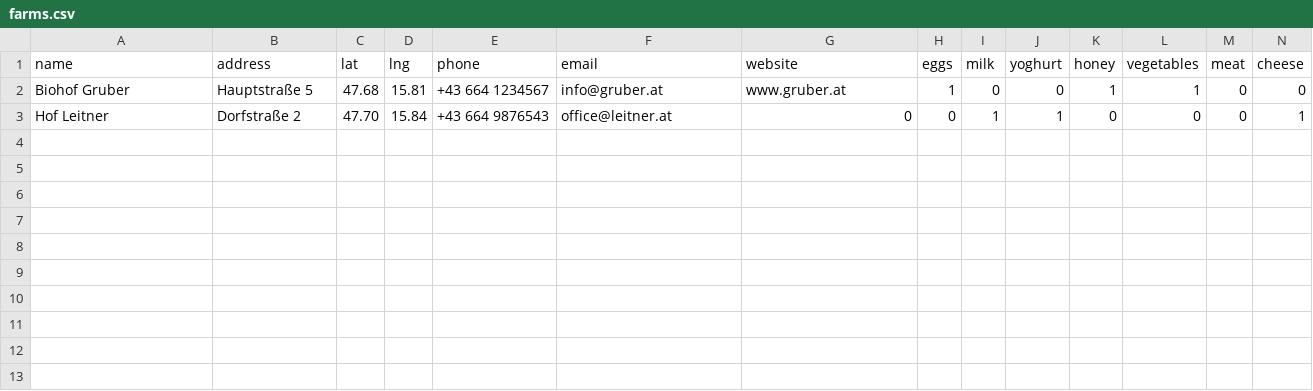
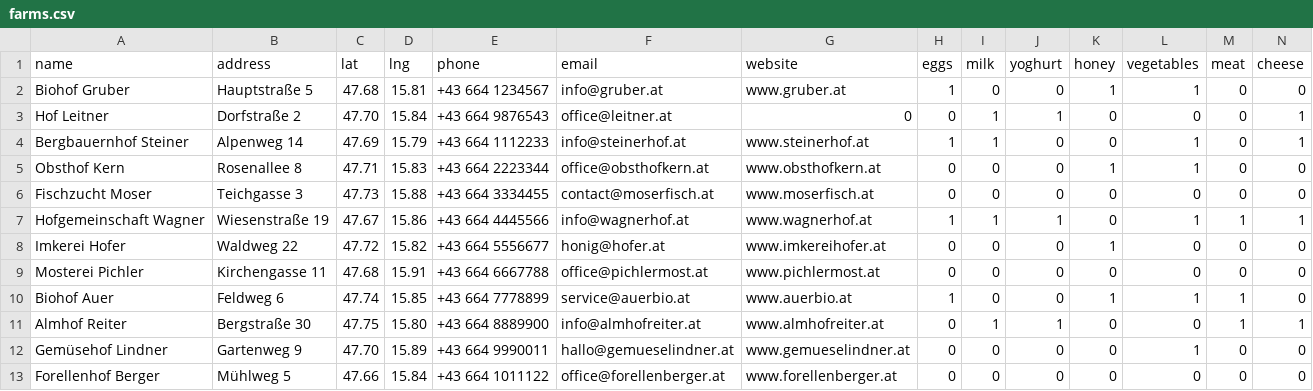
Before and after one commit to jamessgray/abhofRax, a CSV file: farms.csv, drawn as a sheet; only a part is shown; rows hold the shown columns only; the diff names each change by its address in the sheet, - before the commit and + after, or states it on an @@ line.

Commit message:
Update farms.csv

```diff
--- a/farms.csv
+++ b/farms.csv
+row 4: Bergbauernhof Steiner | Alpenweg 14 | 47.69 | 15.79 | +43 664 1112233 | info@steinerhof.at | www.steinerhof.at | 1 | 1 | 0 | 0 | 1 | 0 | 1
+row 5: Obsthof Kern | Rosenallee 8 | 47.71 | 15.83 | +43 664 2223344 | office@obsthofkern.at | www.obsthofkern.at | 0 | 0 | 0 | 1 | 1 | 0 | 0
+row 6: Fischzucht Moser | Teichgasse 3 | 47.73 | 15.88 | +43 664 3334455 | contact@moserfisch.at | www.moserfisch.at | 0 | 0 | 0 | 0 | 0 | 0 | 0
+row 7: Hofgemeinschaft Wagner | Wiesenstraße 19 | 47.67 | 15.86 | +43 664 4445566 | info@wagnerhof.at | www.wagnerhof.at | 1 | 1 | 1 | 0 | 1 | 1 | 1
+row 8: Imkerei Hofer | Waldweg 22 | 47.72 | 15.82 | +43 664 5556677 | honig@hofer.at | www.imkereihofer.at | 0 | 0 | 0 | 1 | 0 | 0 | 0
+row 9: Mosterei Pichler | Kirchengasse 11 | 47.68 | 15.91 | +43 664 6667788 | office@pichlermost.at | www.pichlermost.at | 0 | 0 | 0 | 0 | 0 | 0 | 0
+row 10: Biohof Auer | Feldweg 6 | 47.74 | 15.85 | +43 664 7778899 | service@auerbio.at | www.auerbio.at | 1 | 0 | 0 | 1 | 1 | 1 | 0
+row 11: Almhof Reiter | Bergstraße 30 | 47.75 | 15.80 | +43 664 8889900 | info@almhofreiter.at | www.almhofreiter.at | 0 | 1 | 1 | 0 | 0 | 1 | 1
+row 12: Gemüsehof Lindner | Gartenweg 9 | 47.70 | 15.89 | +43 664 9990011 | hallo@gemueselindner.at | www.gemueselindner.at | 0 | 0 | 0 | 0 | 1 | 0 | 0
+row 13: Forellenhof Berger | Mühlweg 5 | 47.66 | 15.84 | +43 664 1011122 | office@forellenberger.at | www.forellenberger.at | 0 | 0 | 0 | 0 | 0 | 0 | 0
```
